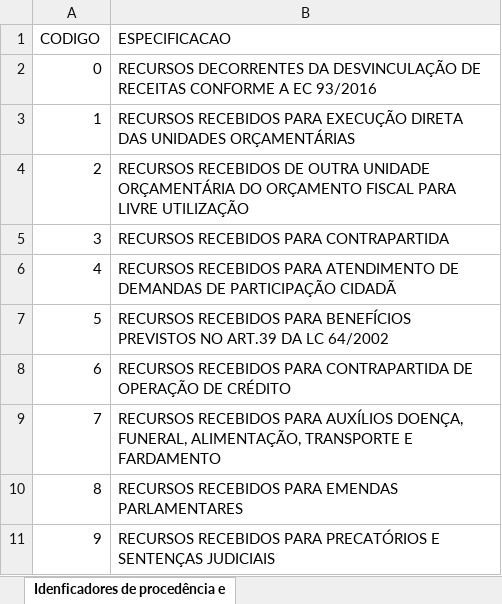
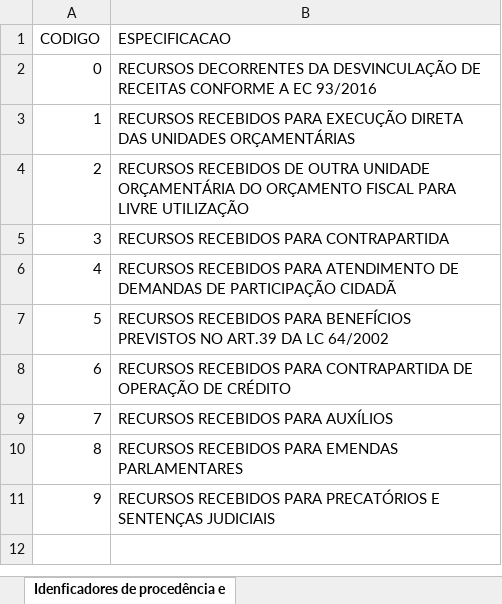
Before and after one commit to splor-mg/volumes-loa, an Excel workbook: bancos/manual/desc_IPU.xlsx, sheet Idenficadores de procedência e, drawn as a sheet; values as stored, in another font and other column widths than the file's, no borders; the diff names each change by its address in the sheet, - before the commit and + after, or states it on an @@ line.

```diff
--- a/bancos/manual/desc_IPU.xlsx (sheet Idenficadores de procedência e)
+++ b/bancos/manual/desc_IPU.xlsx (sheet Idenficadores de procedência e)
-B9 (ESPECIFICACAO): …PARA AUXÍLIOS DOENÇA, FUNERAL, ALIMENTAÇÃO, TRANSPORTE E FARDAMENTO
+B9 (ESPECIFICACAO): …PARA AUXÍLIOS
```
Also changed, not shown: bancos/SISOR/BASE_CATEGORIA_PESSOAL.xlsx, bancos/SISOR/BASE_ORCAM_DESPESA_ITEM_FISCAL.xlsx, 19 other files.
